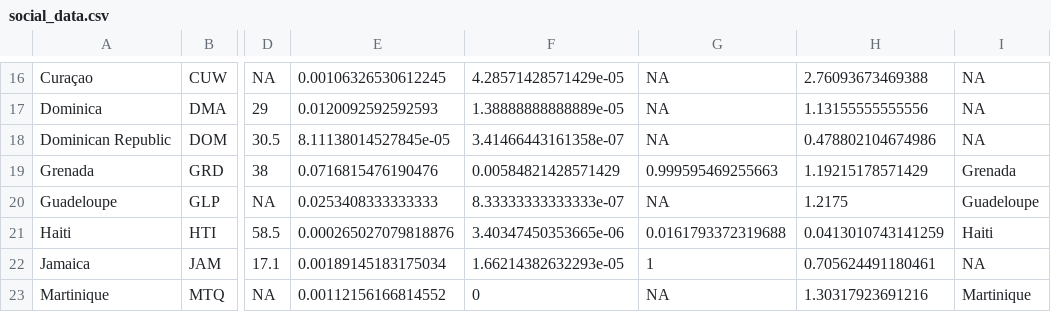
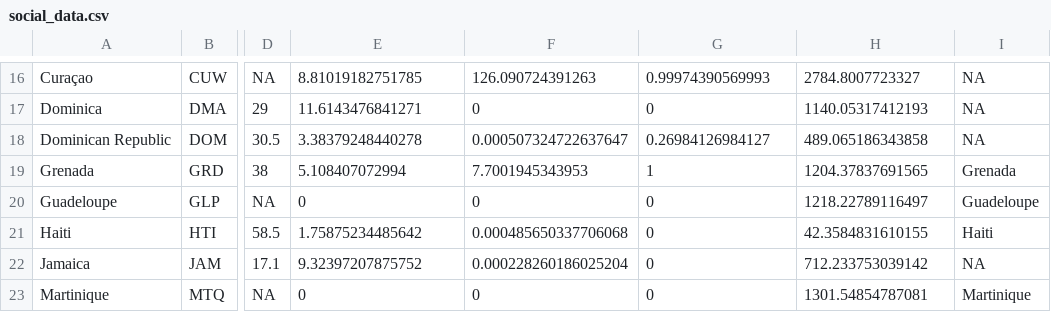
Before and after one commit to jcvdav/kuni_fads, a CSV file: data/social_data.csv, drawn as a sheet; only a part is shown, gaps mark what is left out; the diff covers the shown part only; the diff names each change by its address in the sheet, - before the commit and + after, or states it on an @@ line.

```diff
--- a/data/social_data.csv
+++ b/data/social_data.csv
-E16: 0.00106326530612245
+E16: 8.81019182751785
-F16: 4.28571428571429e-05
+F16: 126.090724391263
-G16: NA
+G16: 0.99974390569993
-H16: 2.76093673469388
+H16: 2784.8007723327
-E17: 0.0120092592592593
+E17: 11.6143476841271
-F17: 1.38888888888889e-05
+F17: 0
-G17: NA
+G17: 0
-H17: 1.13155555555556
+H17: 1140.05317412193
-E18: 8.11138014527845e-05
+E18: 3.38379248440278
-F18: 3.41466443161358e-07
+F18: 0.000507324722637647
-G18: NA
+G18: 0.26984126984127
-H18: 0.478802104674986
+H18: 489.065186343858
-E19: 0.0716815476190476
+E19: 5.108407072994
-F19: 0.00584821428571429
+F19: 7.7001945343953
-G19: 0.999595469255663
+G19: 1
-H19: 1.19215178571429
+H19: 1204.37837691565
-E20: 0.0253408333333333
+E20: 0
-F20: 8.33333333333333e-07
+F20: 0
-G20: NA
+G20: 0
-H20: 1.2175
+H20: 1218.22789116497
-E21: 0.000265027079818876
+E21: 1.75875234485642
-F21: 3.40347450353665e-06
+F21: 0.000485650337706068
-G21: 0.0161793372319688
+G21: 0
-H21: 0.0413010743141259
+H21: 42.3584831610155
-E22: 0.00189145183175034
+E22: 9.32397207875752
-F22: 1.66214382632293e-05
+F22: 0.000228260186025204
-G22: 1
+G22: 0
-H22: 0.705624491180461
+H22: 712.233753039142
-E23: 0.00112156166814552
+E23: 0
-G23: NA
+G23: 0
-H23: 1.30317923691216
+H23: 1301.54854787081
```
Also changed, not shown: 69 edited cells elsewhere in this file, data/data_scaled.csv.
